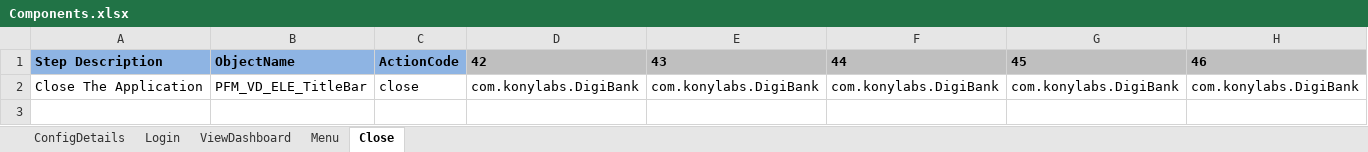
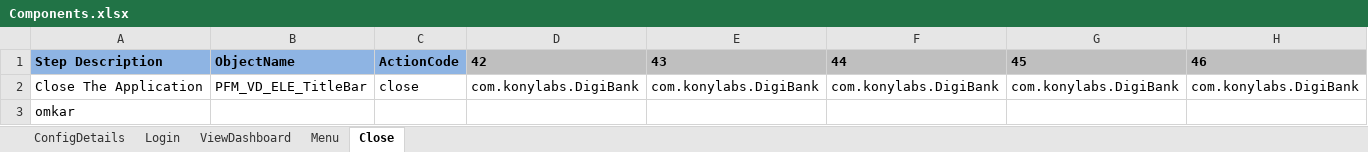
Before and after one commit to omkarsawant17/MobileExecution, an Excel workbook: Components/Components.xlsx, sheet Close, drawn as a sheet; only a part is shown; values as stored, in another font and other column widths than the file's, no borders; rows hold the shown columns only; the diff names each change by its address in the sheet, - before the commit and + after, or states it on an @@ line.

Commit message:
os

```diff
--- a/Components/Components.xlsx (sheet Close)
+++ b/Components/Components.xlsx (sheet Close)
+row 3: omkar
```
